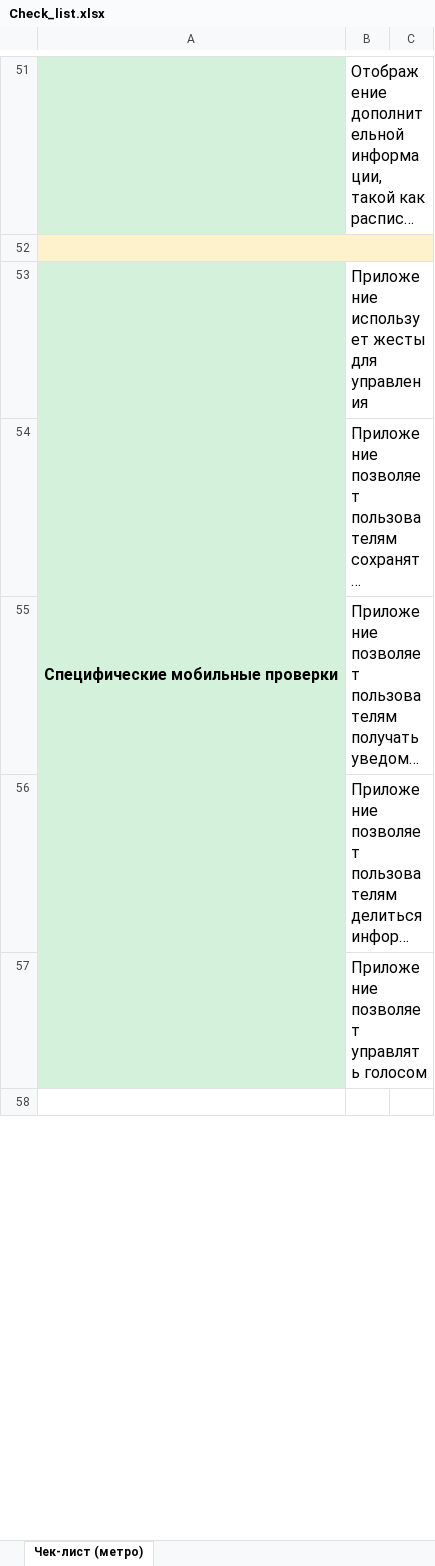
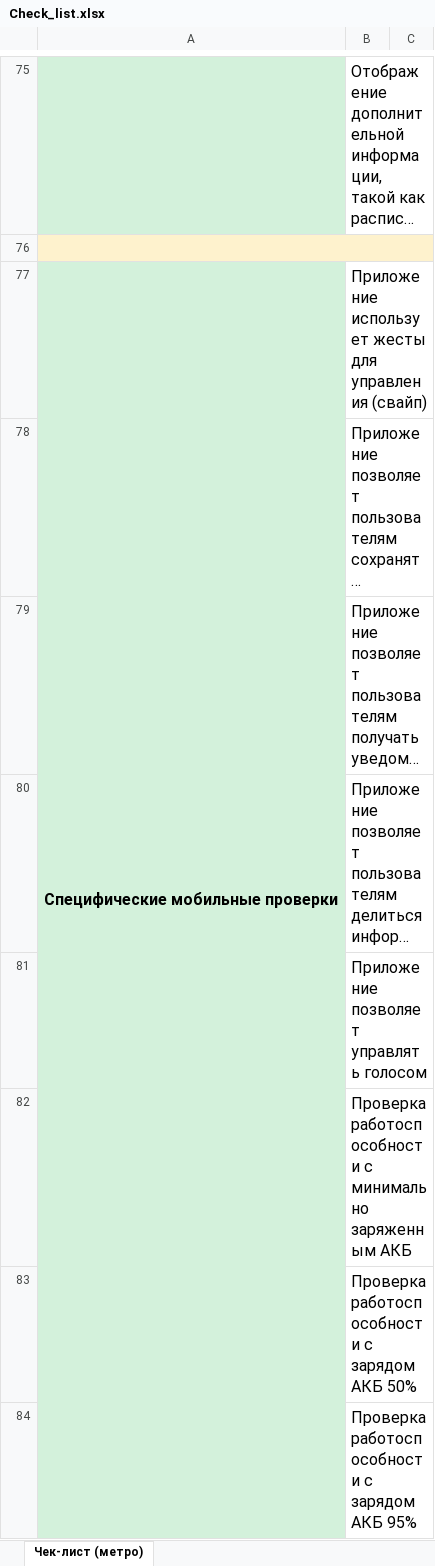
Before and after one commit to evgenfromgus/Portfolio, an Excel workbook: Testovoe/Task 1(test-plan, chesk_list)/Check_list.xlsx, sheet Чек-лист (метро), drawn as a sheet; only a part is shown, gaps mark what is left out; the shorter side is filled out with more unchanged rows; long unchanged cells end in …; values as stored, in another font and other column widths than the file's, no borders; addresses are those after the commit; the diff covers the shown part only; the diff names each change by its address in the sheet, - before the commit and + after, or states it on an @@ line.

```diff
--- a/Testovoe/Task 1(test-plan, chesk_list)/Check_list.xlsx (sheet Чек-лист (метро))
+++ b/Testovoe/Task 1(test-plan, chesk_list)/Check_list.xlsx (sheet Чек-лист (метро))
-B77: …для управления
+B77: …для управления (свайп)
+row 82:  | Проверка работоспособности с минимально заряженным АКБ
+row 83:  | Проверка работоспособности с зарядом АКБ 50%
+row 84:  | Проверка работоспособности с зарядом АКБ 95%
```
Also changed, not shown: 32 added rows elsewhere in this sheet.
